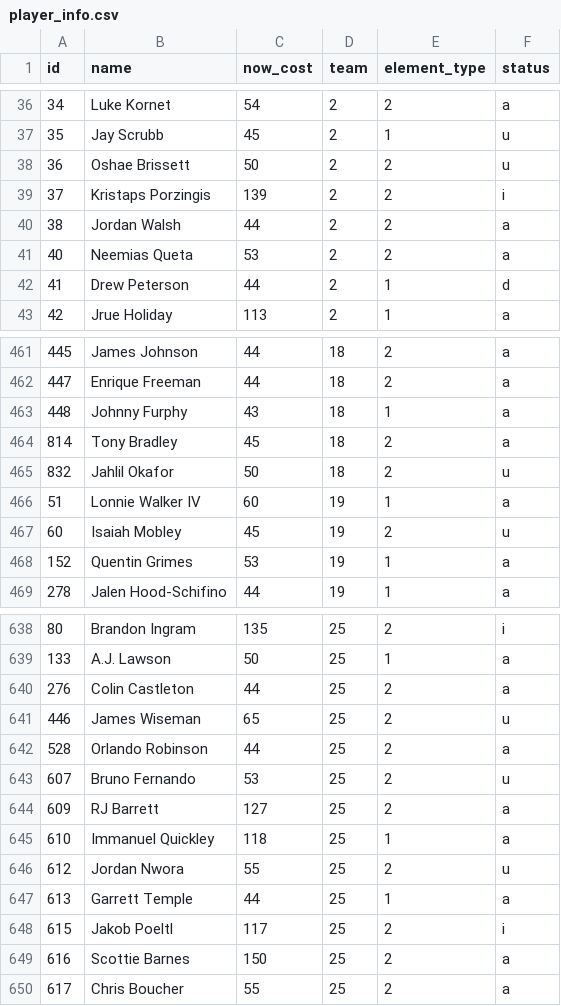
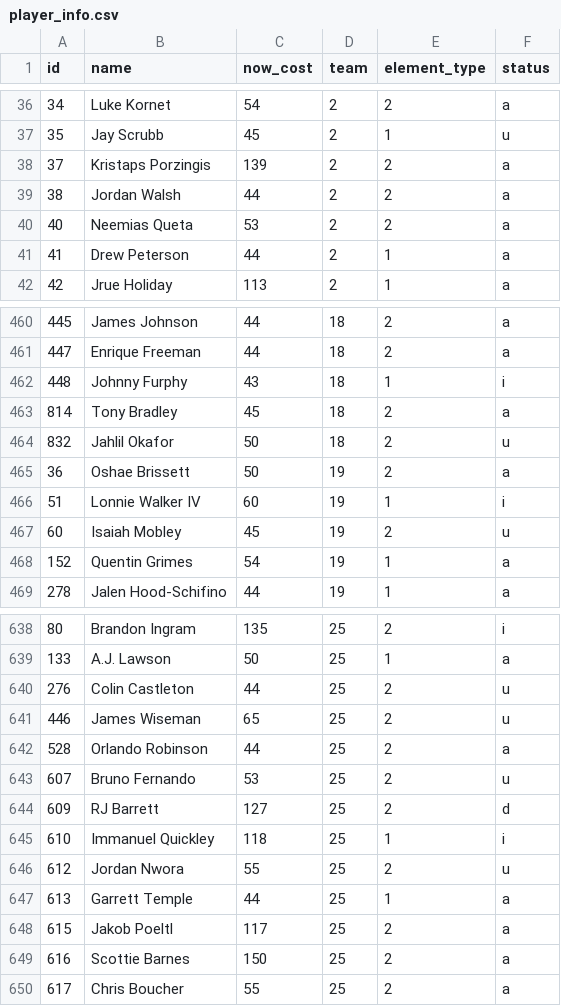
Before and after one commit to adamb2003/nba, a CSV file: data/player_info.csv, drawn as a sheet; only a part is shown, gaps mark what is left out; the diff covers the shown part only.

```diff
--- a/data/player_info.csv
+++ b/data/player_info.csv
@@ -37,7 +37,6 @@ id,name,now_cost,team,element_type,status
 35,Jay Scrubb,45,2,1,u
-36,Oshae Brissett,50,2,2,u
-37,Kristaps Porzingis,139,2,2,i
+37,Kristaps Porzingis,139,2,2,a
 38,Jordan Walsh,44,2,2,a
 40,Neemias Queta,53,2,2,a
-41,Drew Peterson,44,2,1,d
+41,Drew Peterson,44,2,1,a
 42,Jrue Holiday,113,2,1,a
@@ -462,8 +461,9 @@ id,name,now_cost,team,element_type,status
 447,Enrique Freeman,44,18,2,a
-448,Johnny Furphy,43,18,1,a
+448,Johnny Furphy,43,18,1,i
 814,Tony Bradley,45,18,2,a
 832,Jahlil Okafor,50,18,2,u
-51,Lonnie Walker IV,60,19,1,a
+36,Oshae Brissett,50,19,2,a
+51,Lonnie Walker IV,60,19,1,i
 60,Isaiah Mobley,45,19,2,u
-152,Quentin Grimes,53,19,1,a
+152,Quentin Grimes,54,19,1,a
 278,Jalen Hood-Schifino,44,19,1,a
@@ -639,3 +639,3 @@ id,name,now_cost,team,element_type,status
 133,A.J. Lawson,50,25,1,a
-276,Colin Castleton,44,25,2,a
+276,Colin Castleton,44,25,2,u
 446,James Wiseman,65,25,2,u
@@ -643,7 +643,7 @@ id,name,now_cost,team,element_type,status
 607,Bruno Fernando,53,25,2,u
-609,RJ Barrett,127,25,2,a
-610,Immanuel Quickley,118,25,1,a
+609,RJ Barrett,127,25,2,d
+610,Immanuel Quickley,118,25,1,i
 612,Jordan Nwora,55,25,2,u
 613,Garrett Temple,44,25,1,a
-615,Jakob Poeltl,117,25,2,i
+615,Jakob Poeltl,117,25,2,a
 616,Scottie Barnes,150,25,2,a
```
Also changed, not shown: 102 edited cells elsewhere in this file, output/NBA_EV.csv, 5 other files.
